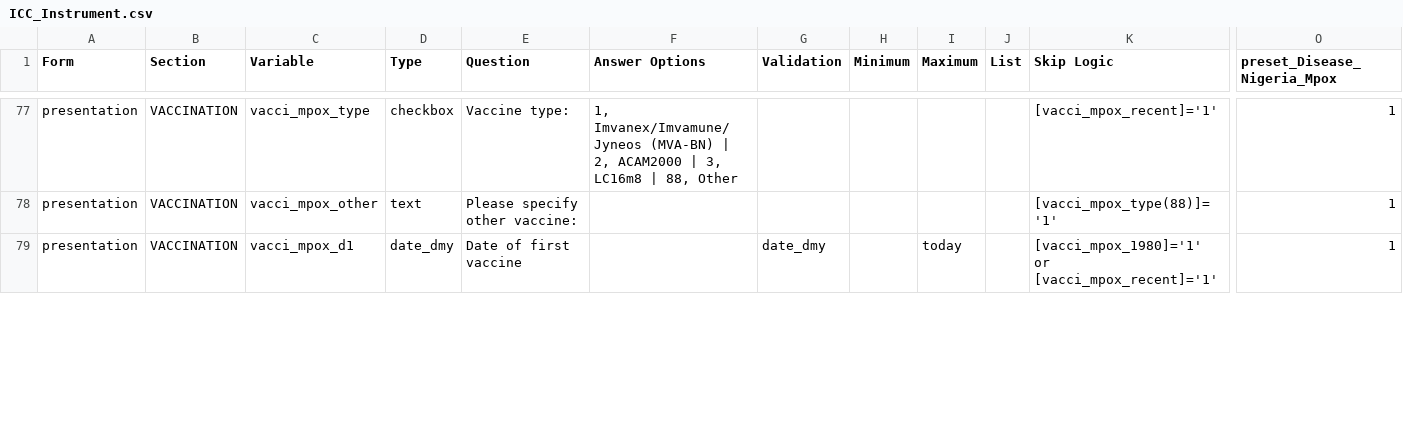
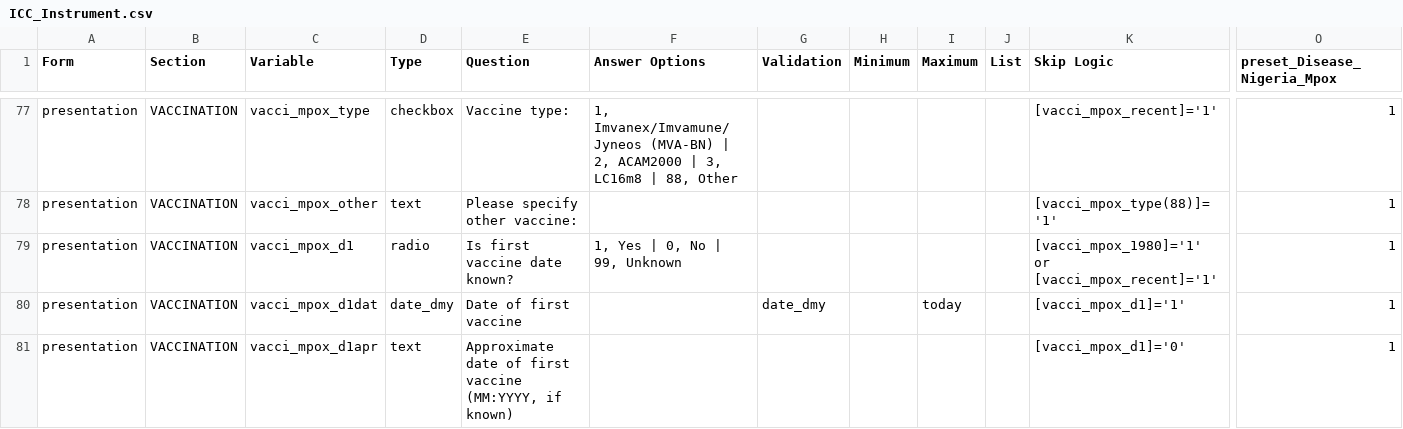
Before and after one commit to EstebanGarciaG/ISARIC_CORE_CRF_test, a CSV file: ICC 1/ICC 1.0.0/ICC_Instrument.csv, drawn as a sheet; only a part is shown, gaps mark what is left out; rows hold the shown columns only; the diff covers the shown part only; the diff names each change by its address in the sheet, - before the commit and + after, or states it on an @@ line.

Commit message:
Update ICC_Instrument.csv

```diff
--- a/ICC 1/ICC 1.0.0/ICC_Instrument.csv
+++ b/ICC 1/ICC 1.0.0/ICC_Instrument.csv
-D79 (Type): date_dmy
+D79 (Type): radio
-E79 (Question): Date of first vaccine
+E79 (Question): Is first vaccine date known?
-F79 (Answer Options): (empty)
+F79 (Answer Options): 1, Yes | 0, No | 99, Unknown
-G79 (Validation): date_dmy
+G79 (Validation): (empty)
-I79 (Maximum): today
+I79 (Maximum): (empty)
+row 80: presentation | VACCINATION | vacci_mpox_d1dat | date_dmy | Date of first vaccine |  | date_dmy |  | today |  | [vacci_mpox_d1]='1' | 1
+row 81: presentation | VACCINATION | vacci_mpox_d1apr | text | Approximate date of first vaccine (MM:YYYY, if known) |  |  |  |  |  | [vacci_mpox_d1]='0' | 1
```
Also changed, not shown: 2 added rows and 15 edited cells elsewhere in this file.
